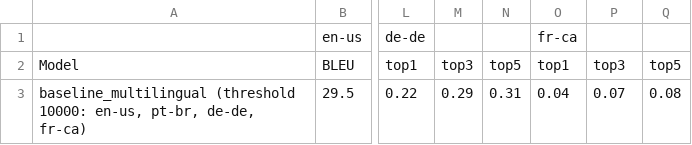
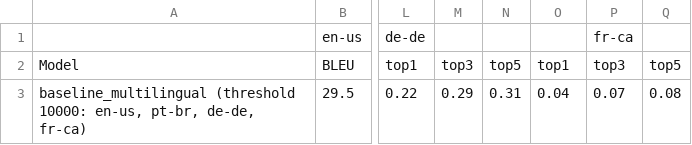
Before and after one commit to J22Melody/signwriting-translation, a CSV file: results_multilingual.csv, drawn as a sheet; only a part is shown, gaps mark what is left out; the diff names each change by its address in the sheet, - before the commit and + after, or states it on an @@ line.

Commit message:
Update results_multilingual.csv

```diff
--- a/results_multilingual.csv
+++ b/results_multilingual.csv
-O1: fr-ca
+O1: (empty)
-P1: (empty)
+P1: fr-ca
```
